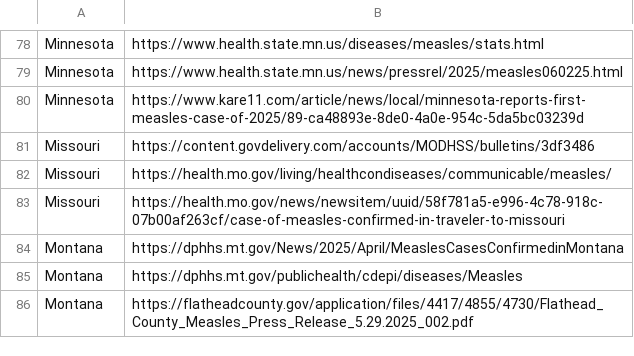
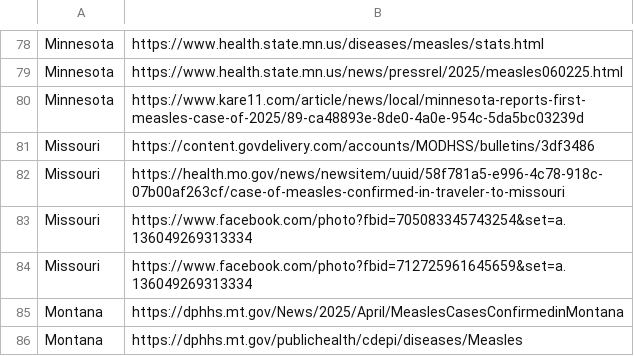
Before and after one commit to CSSEGISandData/measles_data, a CSV file: data_sources_by_state.csv, drawn as a sheet; only a part is shown, gaps mark what is left out; the shorter side is filled out with more unchanged rows.

```diff
--- a/data_sources_by_state.csv
+++ b/data_sources_by_state.csv
@@ -81,4 +81,5 @@ Minnesota,https://www.kare11.com/article/news/local/minnesota-reports-first-meas
 Missouri,https://content.govdelivery.com/accounts/MODHSS/bulletins/3df3486
-Missouri,https://health.mo.gov/living/healthcondiseases/communicable/measles/
 Missouri,https://health.mo.gov/news/newsitem/uuid/58f781a5-e996-4c78-918c-07b00af263cf/case-of-measles-confirmed-in-traveler-to-missouri
+Missouri,https://www.facebook.com/photo?fbid=705083345743254&set=a.136049269313334
+Missouri,https://www.facebook.com/photo?fbid=712725961645659&set=a.136049269313334
 Montana,https://dphhs.mt.gov/News/2025/April/MeaslesCasesConfirmedinMontana
```
Also changed, not shown: Top_states_time_series.csv, measles_county_all_updates.csv.
